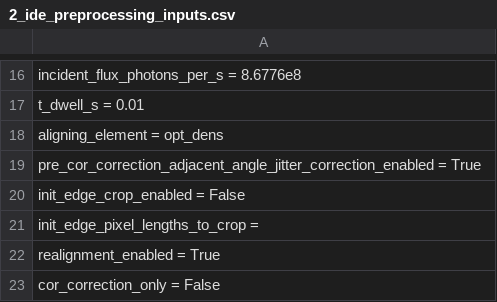
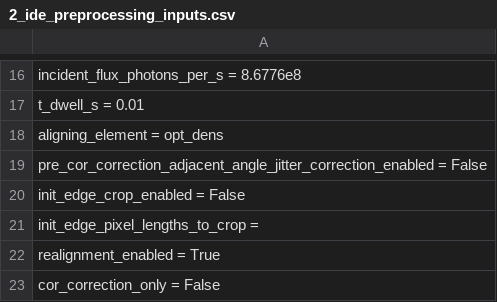
Before and after one commit to bwr0835/XRF_tomography, a CSV file: 3D/2_ide_preprocessing_inputs.csv, drawn as a sheet; only a part is shown, gaps mark what is left out.

Commit message:
Update 2_ide_preprocessing_inputs.csv

```diff
--- a/3D/2_ide_preprocessing_inputs.csv
+++ b/3D/2_ide_preprocessing_inputs.csv
@@ -18,3 +18,3 @@ t_dwell_s = 0.01
 aligning_element = opt_dens
-pre_cor_correction_adjacent_angle_jitter_correction_enabled = True
+pre_cor_correction_adjacent_angle_jitter_correction_enabled = False
 init_edge_crop_enabled = False
```
